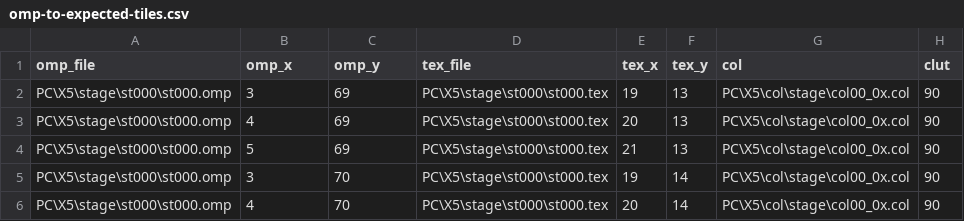
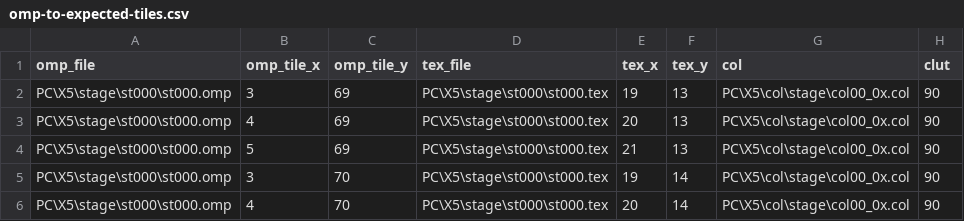
Before and after one commit to twig/megaman-x-legacy-collection-x4-x5-x6-sprite-extractor, a CSV file: omp-to-expected-tiles.csv, drawn as a sheet; only a part is shown.

Commit message:
- added finding-stage-layout-offsets.md - updated debug/extract_layouts.py - updated omp-to-expected-tiles.csv column titles to avoid confusion

```diff
--- a/omp-to-expected-tiles.csv
+++ b/omp-to-expected-tiles.csv
@@ -1,2 +1,2 @@
-omp_file,omp_x,omp_y,tex_file,tex_x,tex_y,col,clut
+omp_file,omp_tile_x,omp_tile_y,tex_file,tex_x,tex_y,col,clut
 PC\X5\stage\st000\st000.omp,3,69,PC\X5\stage\st000\st000.tex,19,13,PC\X5\col\stage\col00_0x.col,90
```
Also changed, not shown: 2 other files.
